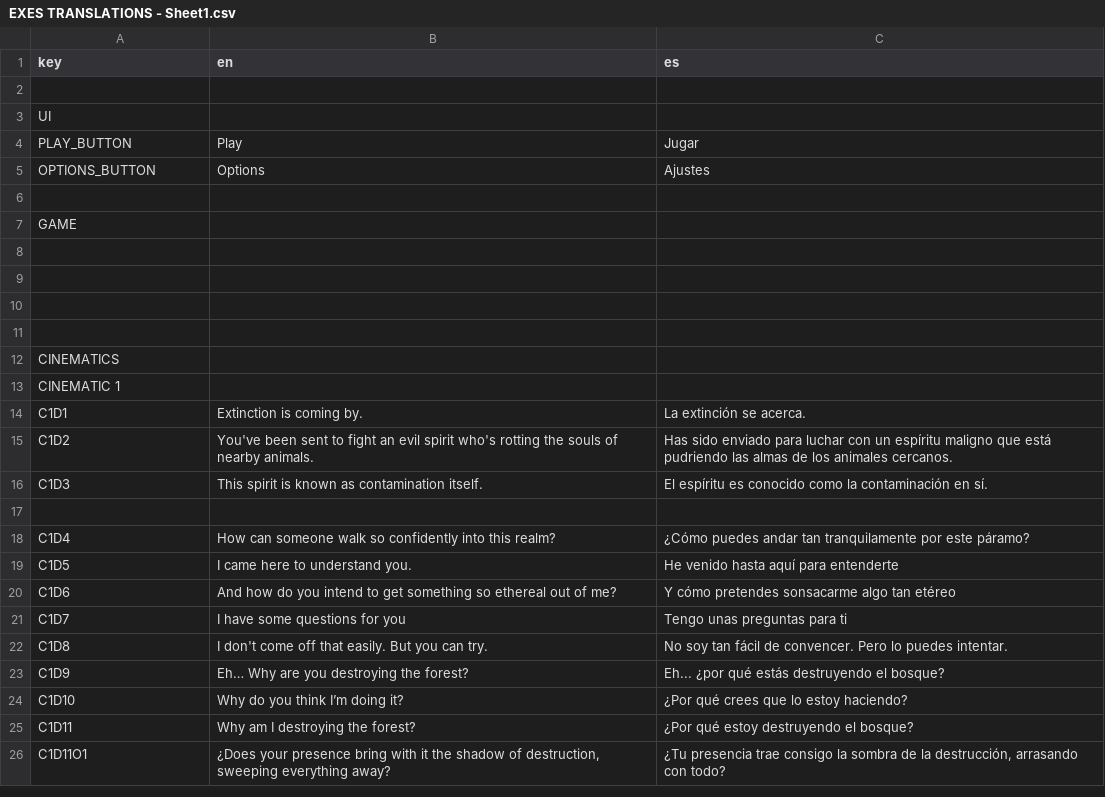
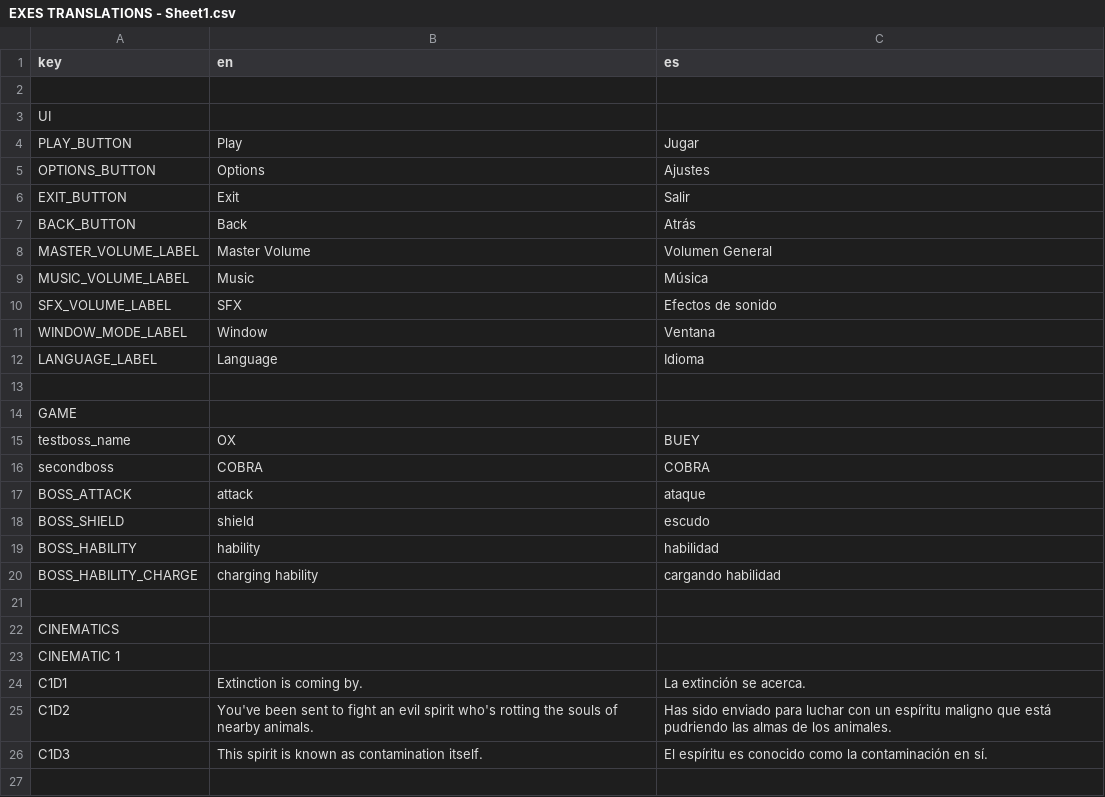
Before and after one commit to IES-Rafael-Alberti/GameOff2024TurboButaTeam, a CSV file: dialogue/translations/EXES TRANSLATIONS - Sheet1.csv, drawn as a sheet; only a part is shown; the shorter side is filled out with more unchanged rows; the diff covers the shown part only.

```diff
--- a/dialogue/translations/EXES TRANSLATIONS - Sheet1.csv
+++ b/dialogue/translations/EXES TRANSLATIONS - Sheet1.csv
@@ -5,7 +5,17 @@ PLAY_BUTTON,Play,Jugar
 OPTIONS_BUTTON,Options,Ajustes
+EXIT_BUTTON,Exit,Salir
+BACK_BUTTON,Back,Atrás
+MASTER_VOLUME_LABEL,Master Volume,Volumen General
+MUSIC_VOLUME_LABEL,Music,Música
+SFX_VOLUME_LABEL,SFX,Efectos de sonido
+WINDOW_MODE_LABEL,Window,Ventana
+LANGUAGE_LABEL,Language,Idioma
 ,,
 GAME,,
-,,
-,,
-,,
+testboss_name,OX,BUEY
+secondboss,COBRA,COBRA
+BOSS_ATTACK,attack,ataque
+BOSS_SHIELD,shield,escudo
+BOSS_HABILITY,hability,habilidad
+BOSS_HABILITY_CHARGE,charging hability,cargando habilidad
 ,,
@@ -14,3 +24,3 @@ CINEMATIC 1,,
 C1D1,Extinction is coming by.,La extinción se acerca.
-C1D2,You've been sent to fight an evil spirit who's rotting the souls of nearby animals.,Has sido enviado para luchar con un espíritu maligno que está pudriendo las almas de los animales cercanos.
+C1D2,You've been sent to fight an evil spirit who's rotting the souls of nearby animals.,Has sido enviado para luchar con un espíritu maligno que está pudriendo las almas de los animales.
 C1D3,This spirit is known as contamination itself.,El espíritu es conocido como la contaminación en sí.
```
Also changed, not shown: 54 added rows, 2 removed rows and 17 edited cells elsewhere in this file, 3 other files.
